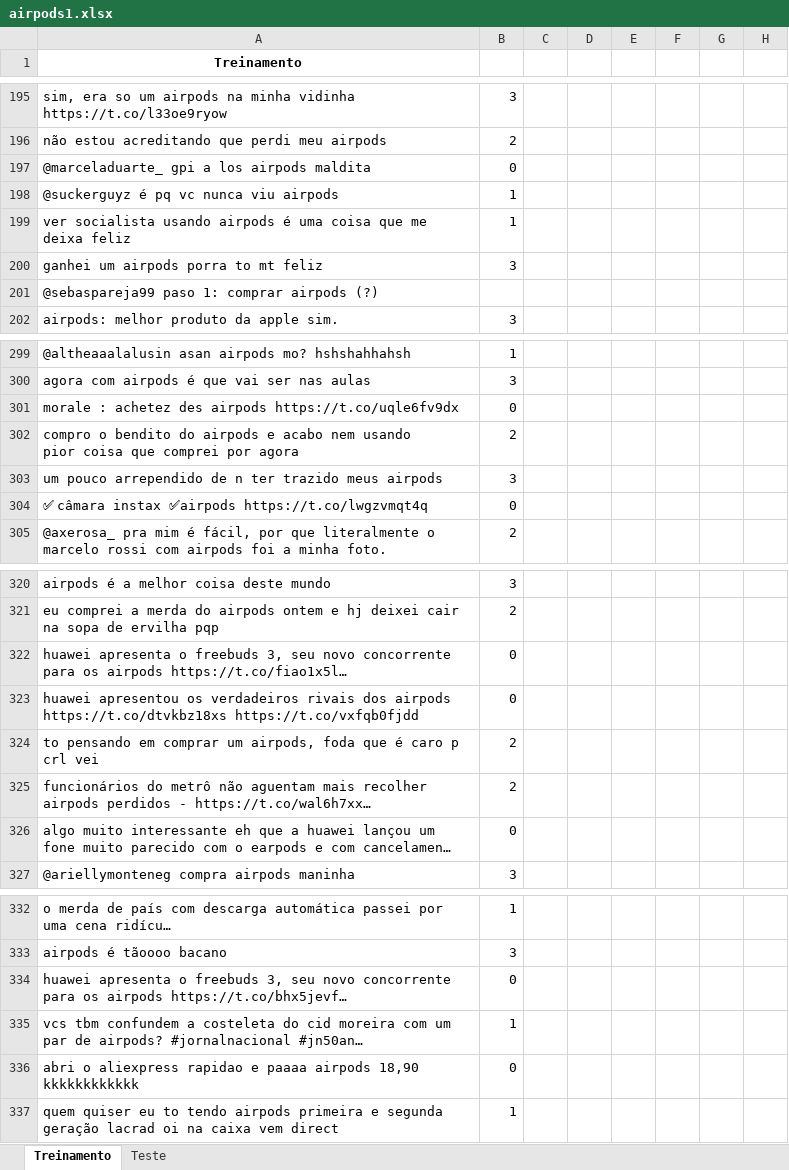
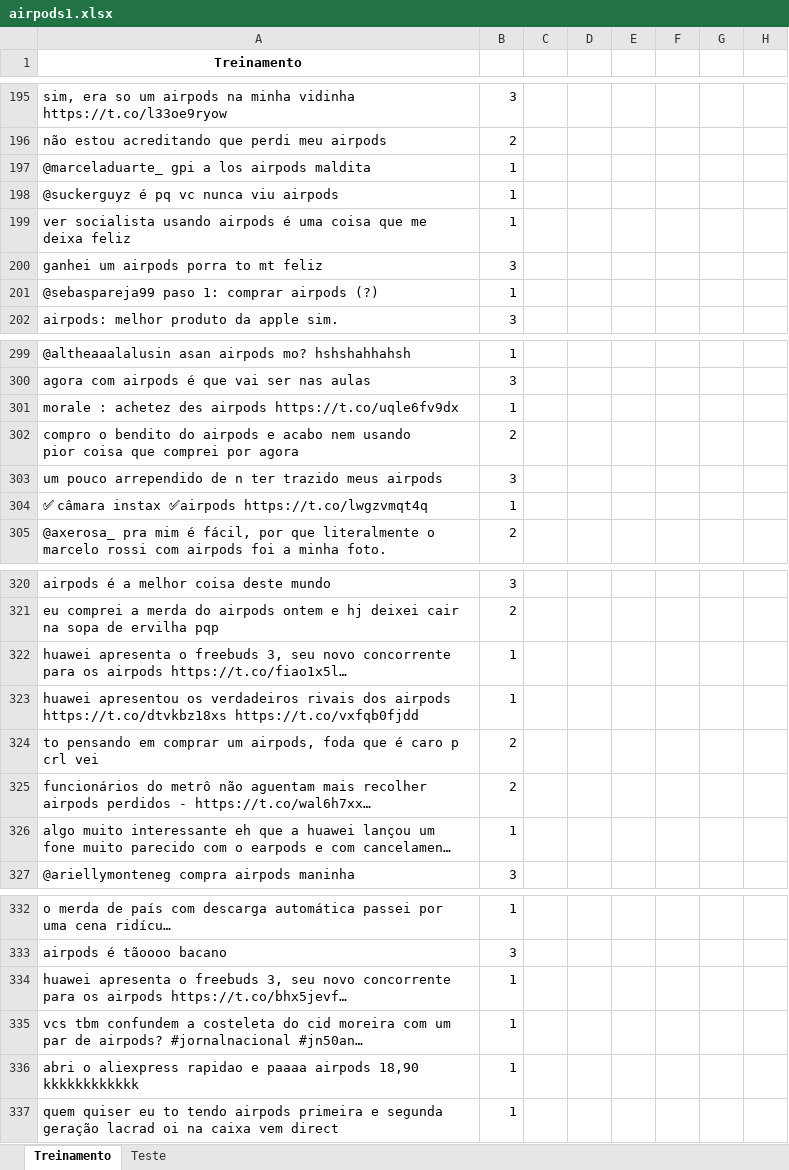
Before and after one commit to LNazari/Projeto-2-Dados, an Excel workbook: airpods1.xlsx, sheet Treinamento, drawn as a sheet; only a part is shown, gaps mark what is left out; long unchanged cells end in …; values as stored, in another font and other column widths than the file's, no borders; the diff covers the shown part only; the diff names each change by its address in the sheet, - before the commit and + after, or states it on an @@ line.

Commit message:
new

```diff
--- a/airpods1.xlsx (sheet Treinamento)
+++ b/airpods1.xlsx (sheet Treinamento)
-B197: 0
+B197: 1
-B201: (empty)
+B201: 1
-B301: 0
+B301: 1
-B304: 0
+B304: 1
-B322:B323: 0
+B322:B323: 1
-B326: 0
+B326: 1
-B334: 0
+B334: 1
-B336: 0
+B336: 1
```
Also changed, not shown: 38 edited cells elsewhere in this sheet.
